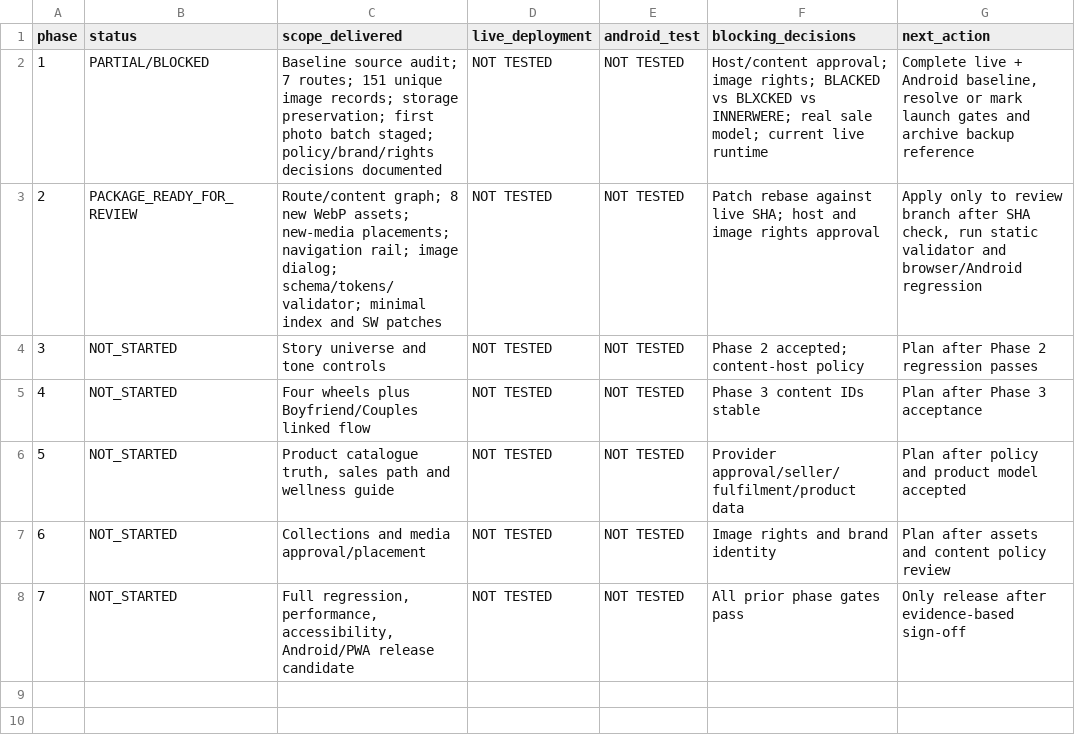
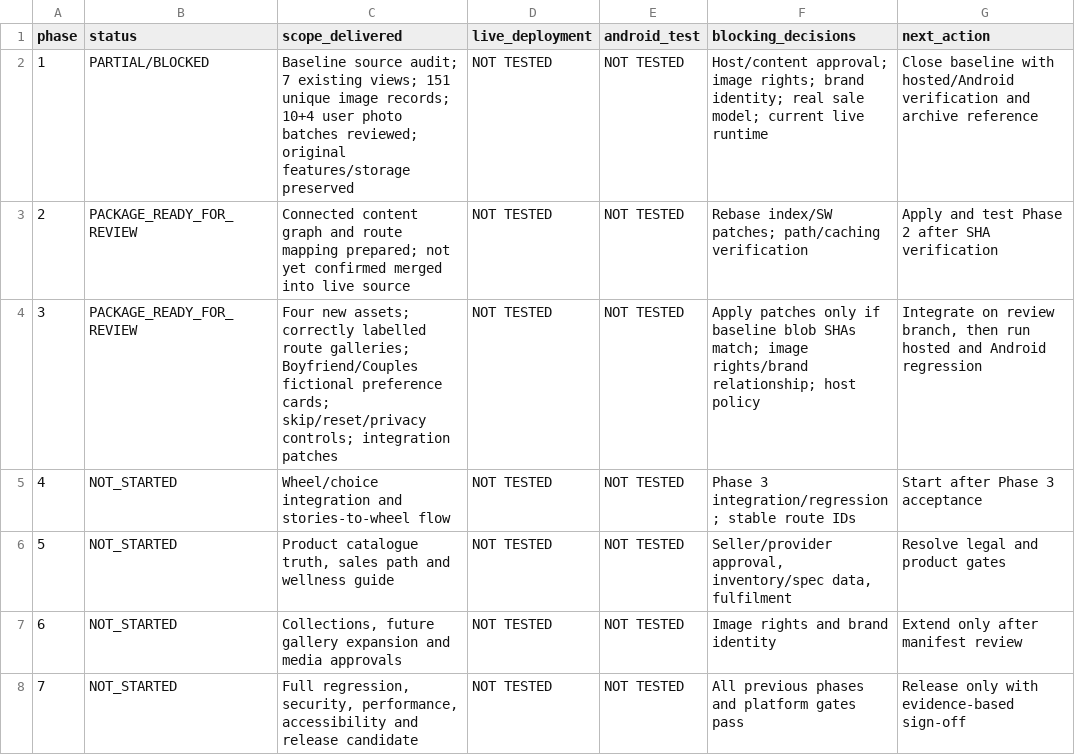
Before and after one commit to bhanu13yadav1-ai/Brand-website-v2, a CSV file: PHASE_TRACKER_UPDATED.csv, drawn as a sheet.

```diff
--- a/PHASE_TRACKER_UPDATED.csv
+++ b/PHASE_TRACKER_UPDATED.csv
@@ -1,8 +1,8 @@
 phase,status,scope_delivered,live_deployment,android_test,blocking_decisions,next_action
-1,PARTIAL/BLOCKED,"Baseline source audit; 7 routes; 151 unique image records; storage preservation; first photo batch staged; policy/brand/rights decisions documented","NOT TESTED","NOT TESTED","Host/content approval; image rights; BLACKED vs BLXCKED vs INNERWERE; real sale model; current live runtime","Complete live + Android baseline, resolve or mark launch gates and archive backup reference"
-2,PACKAGE_READY_FOR_REVIEW,"Route/content graph; 8 new WebP assets; new-media placements; navigation rail; image dialog; schema/tokens/validator; minimal index and SW patches","NOT TESTED","NOT TESTED","Patch rebase against live SHA; host and image rights approval","Apply only to review branch after SHA check, run static validator and browser/Android regression"
-3,NOT_STARTED,"Story universe and tone controls","NOT TESTED","NOT TESTED","Phase 2 accepted; content-host policy","Plan after Phase 2 regression passes"
-4,NOT_STARTED,"Four wheels plus Boyfriend/Couples linked flow","NOT TESTED","NOT TESTED","Phase 3 content IDs stable","Plan after Phase 3 acceptance"
-5,NOT_STARTED,"Product catalogue truth, sales path and wellness guide","NOT TESTED","NOT TESTED","Provider approval/seller/fulfilment/product data","Plan after policy and product model accepted"
-6,NOT_STARTED,"Collections and media approval/placement","NOT TESTED","NOT TESTED","Image rights and brand identity","Plan after assets and content policy review"
-7,NOT_STARTED,"Full regression, performance, accessibility, Android/PWA release candidate","NOT TESTED","NOT TESTED","All prior phase gates pass","Only release after evidence-based sign-off"
+1,PARTIAL/BLOCKED,"Baseline source audit; 7 existing views; 151 unique image records; 10+4 user photo batches reviewed; original features/storage preserved","NOT TESTED","NOT TESTED","Host/content approval; image rights; brand identity; real sale model; current live runtime","Close baseline with hosted/Android verification and archive reference"
+2,PACKAGE_READY_FOR_REVIEW,"Connected content graph and route mapping prepared; not yet confirmed merged into live source","NOT TESTED","NOT TESTED","Rebase index/SW patches; path/caching verification","Apply and test Phase 2 after SHA verification"
+3,PACKAGE_READY_FOR_REVIEW,"Four new assets; correctly labelled route galleries; Boyfriend/Couples fictional preference cards; skip/reset/privacy controls; integration patches","NOT TESTED","NOT TESTED","Apply patches only if baseline blob SHAs match; image rights/brand relationship; host policy","Integrate on review branch, then run hosted and Android regression"
+4,NOT_STARTED,"Wheel/choice integration and stories-to-wheel flow","NOT TESTED","NOT TESTED","Phase 3 integration/regression; stable route IDs","Start after Phase 3 acceptance"
+5,NOT_STARTED,"Product catalogue truth, sales path and wellness guide","NOT TESTED","NOT TESTED","Seller/provider approval, inventory/spec data, fulfilment","Resolve legal and product gates"
+6,NOT_STARTED,"Collections, future gallery expansion and media approvals","NOT TESTED","NOT TESTED","Image rights and brand identity","Extend only after manifest review"
+7,NOT_STARTED,"Full regression, security, performance, accessibility and release candidate","NOT TESTED","NOT TESTED","All previous phases and platform gates pass","Release only with evidence-based sign-off"
```
Also changed, not shown: 23 other files.
